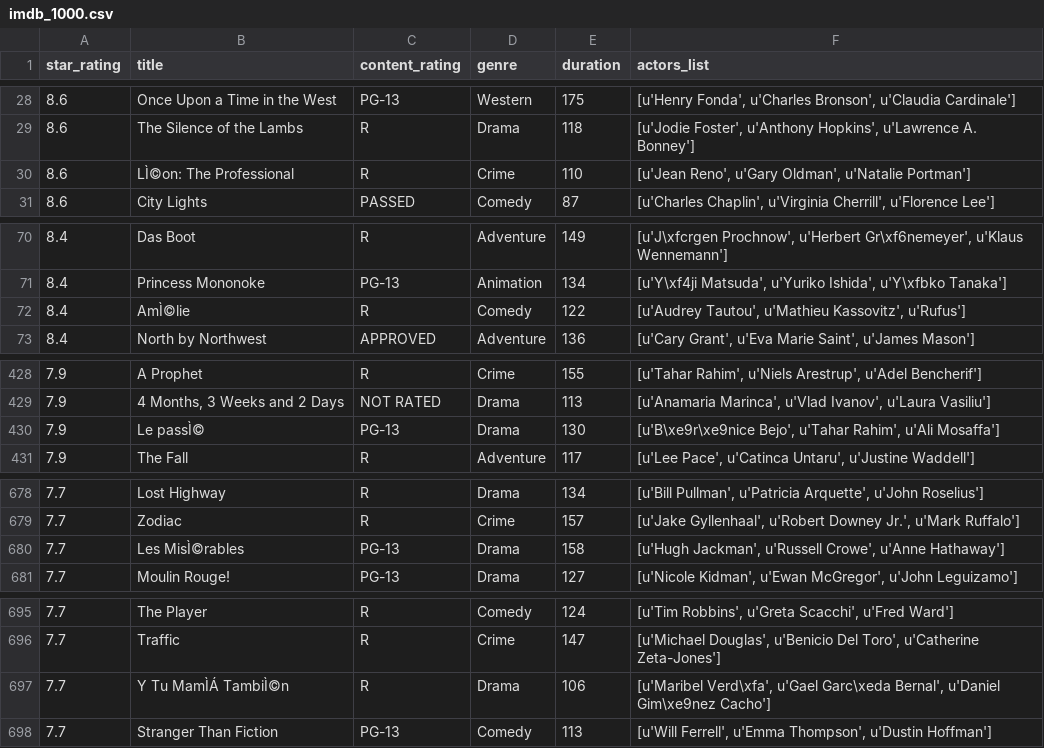
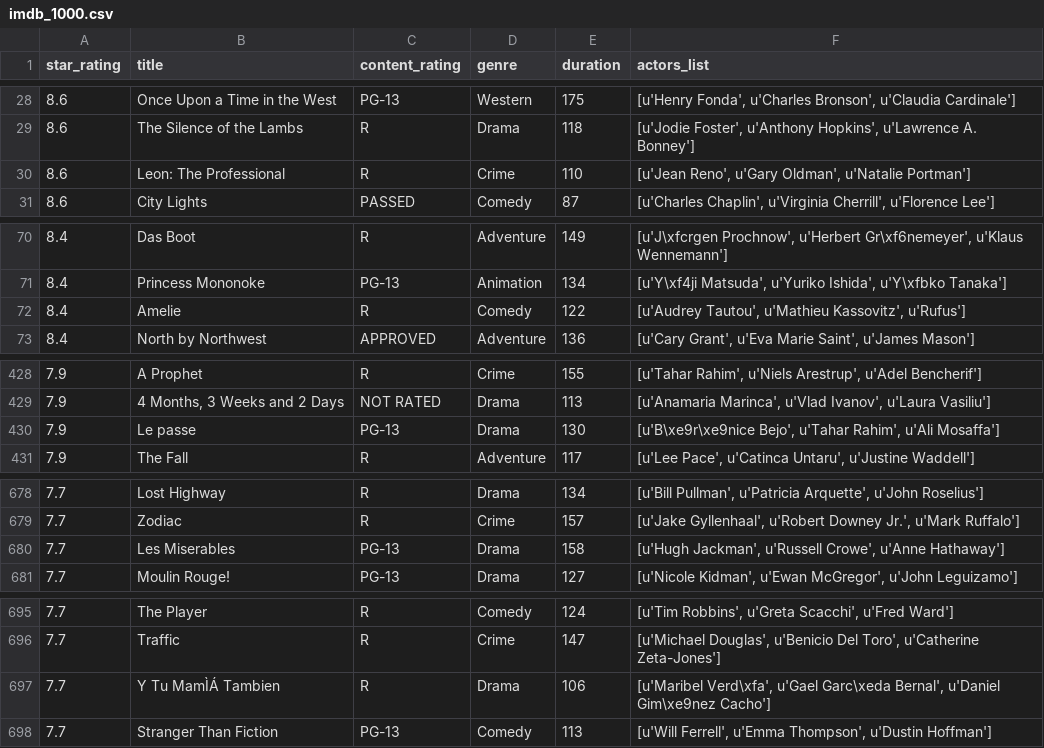
Before and after one commit to justmarkham/DAT7, a CSV file: data/imdb_1000.csv, drawn as a sheet; only a part is shown, gaps mark what is left out; the diff covers the shown part only.

Commit message:
fix bad character in imdb_1000.csv

```diff
--- a/data/imdb_1000.csv
+++ b/data/imdb_1000.csv
@@ -29,3 +29,3 @@ star_rating,title,content_rating,genre,duration,actors_list
 8.6,The Silence of the Lambs,R,Drama,118,"[u'Jodie Foster', u'Anthony Hopkins', u'Lawrence A. Bonney']"
-8.6,LÌ©on: The Professional,R,Crime,110,"[u'Jean Reno', u'Gary Oldman', u'Natalie Portman']"
+8.6,Leon: The Professional,R,Crime,110,"[u'Jean Reno', u'Gary Oldman', u'Natalie Portman']"
 8.6,City Lights,PASSED,Comedy,87,"[u'Charles Chaplin', u'Virginia Cherrill', u'Florence Lee']"
@@ -71,3 +71,3 @@ star_rating,title,content_rating,genre,duration,actors_list
 8.4,Princess Mononoke,PG-13,Animation,134,"[u'Y\xf4ji Matsuda', u'Yuriko Ishida', u'Y\xfbko Tanaka']"
-8.4,AmÌ©lie,R,Comedy,122,"[u'Audrey Tautou', u'Mathieu Kassovitz', u'Rufus']"
+8.4,Amelie,R,Comedy,122,"[u'Audrey Tautou', u'Mathieu Kassovitz', u'Rufus']"
 8.4,North by Northwest,APPROVED,Adventure,136,"[u'Cary Grant', u'Eva Marie Saint', u'James Mason']"
@@ -429,3 +429,3 @@ star_rating,title,content_rating,genre,duration,actors_list
 7.9,"4 Months, 3 Weeks and 2 Days",NOT RATED,Drama,113,"[u'Anamaria Marinca', u'Vlad Ivanov', u'Laura Vasiliu']"
-7.9,Le passÌ©,PG-13,Drama,130,"[u'B\xe9r\xe9nice Bejo', u'Tahar Rahim', u'Ali Mosaffa']"
+7.9,Le passe,PG-13,Drama,130,"[u'B\xe9r\xe9nice Bejo', u'Tahar Rahim', u'Ali Mosaffa']"
 7.9,The Fall,R,Adventure,117,"[u'Lee Pace', u'Catinca Untaru', u'Justine Waddell']"
@@ -679,3 +679,3 @@ star_rating,title,content_rating,genre,duration,actors_list
 7.7,Zodiac,R,Crime,157,"[u'Jake Gyllenhaal', u'Robert Downey Jr.', u'Mark Ruffalo']"
-7.7,Les MisÌ©rables,PG-13,Drama,158,"[u'Hugh Jackman', u'Russell Crowe', u'Anne Hathaway']"
+7.7,Les Miserables,PG-13,Drama,158,"[u'Hugh Jackman', u'Russell Crowe', u'Anne Hathaway']"
 7.7,Moulin Rouge!,PG-13,Drama,127,"[u'Nicole Kidman', u'Ewan McGregor', u'John Leguizamo']"
@@ -696,3 +696,3 @@ star_rating,title,content_rating,genre,duration,actors_list
 7.7,Traffic,R,Crime,147,"[u'Michael Douglas', u'Benicio Del Toro', u'Catherine Zeta-Jones']"
-7.7,Y Tu MamÌÁ TambiÌ©n,R,Drama,106,"[u'Maribel Verd\xfa', u'Gael Garc\xeda Bernal', u'Daniel Gim\xe9nez Cacho']"
+7.7,Y Tu MamÌÁ Tambien,R,Drama,106,"[u'Maribel Verd\xfa', u'Gael Garc\xeda Bernal', u'Daniel Gim\xe9nez Cacho']"
 7.7,Stranger Than Fiction,PG-13,Comedy,113,"[u'Will Ferrell', u'Emma Thompson', u'Dustin Hoffman']"
```
Also changed, not shown: 1 edited cell elsewhere in this file.
